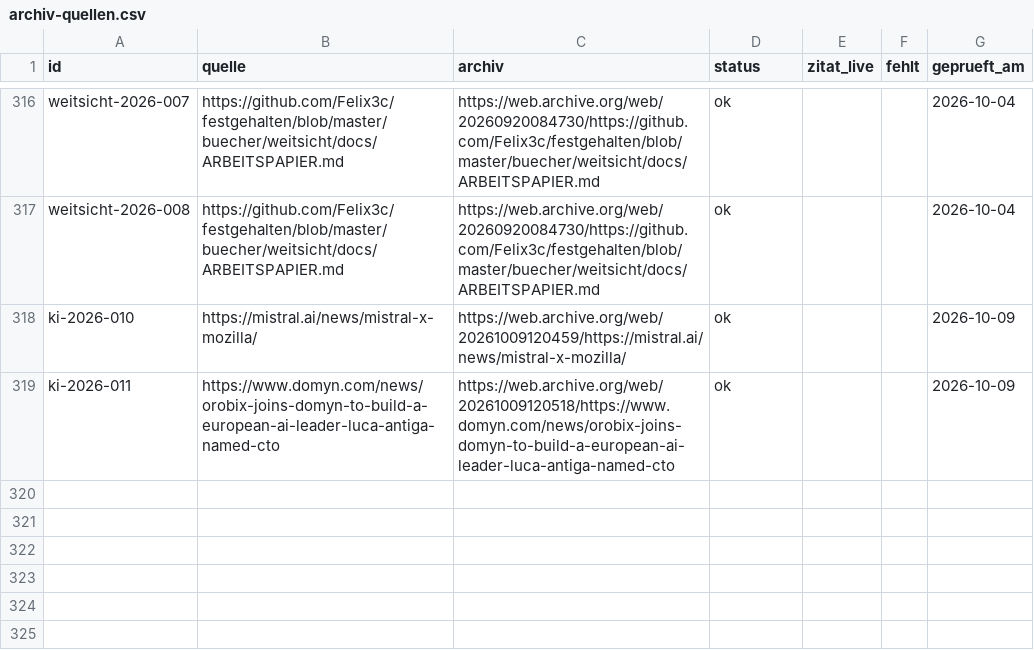
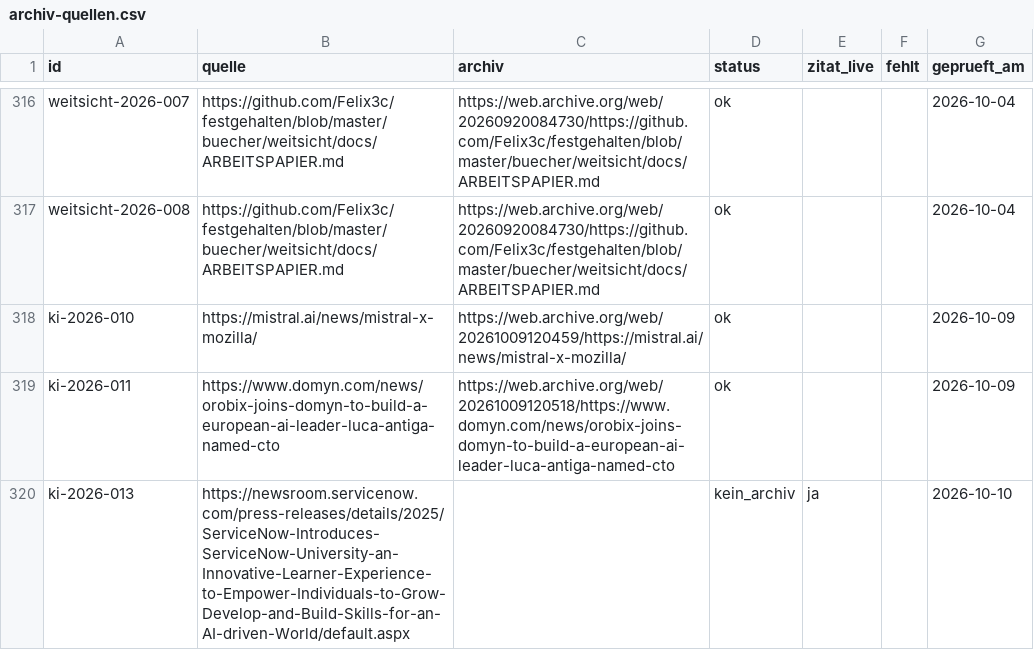
Before and after one commit to Felix3c/festgehalten, a CSV file: recherche/archiv-quellen.csv, drawn as a sheet; only a part is shown, gaps mark what is left out.

```diff
--- a/recherche/archiv-quellen.csv
+++ b/recherche/archiv-quellen.csv
@@ -319 +319,2 @@ ki-2026-010,https://mistral.ai/news/mistral-x-mozilla/,https://web.archive.org/w
 ki-2026-011,https://www.domyn.com/news/orobix-joins-domyn-to-build-a-european-ai-leader-luca-antiga-named-cto,https://web.archive.org/web/20261009120518/https://www.domyn.com/news/orobix-joins-domyn-to-build-a-european-ai-leader-luca-antiga-named-cto,ok,,,2026-10-09
+ki-2026-013,https://newsroom.servicenow.com/press-releases/details/2025/ServiceNow-Introduces-ServiceNow-University-an-Innovative-Learner-Experience-to-Empower-Individuals-to-Grow-Develop-and-Build-Skills-for-an-AI-driven-World/default.aspx,,kein_archiv,ja,,2026-10-10
```
Also changed, not shown: 2 other files.
